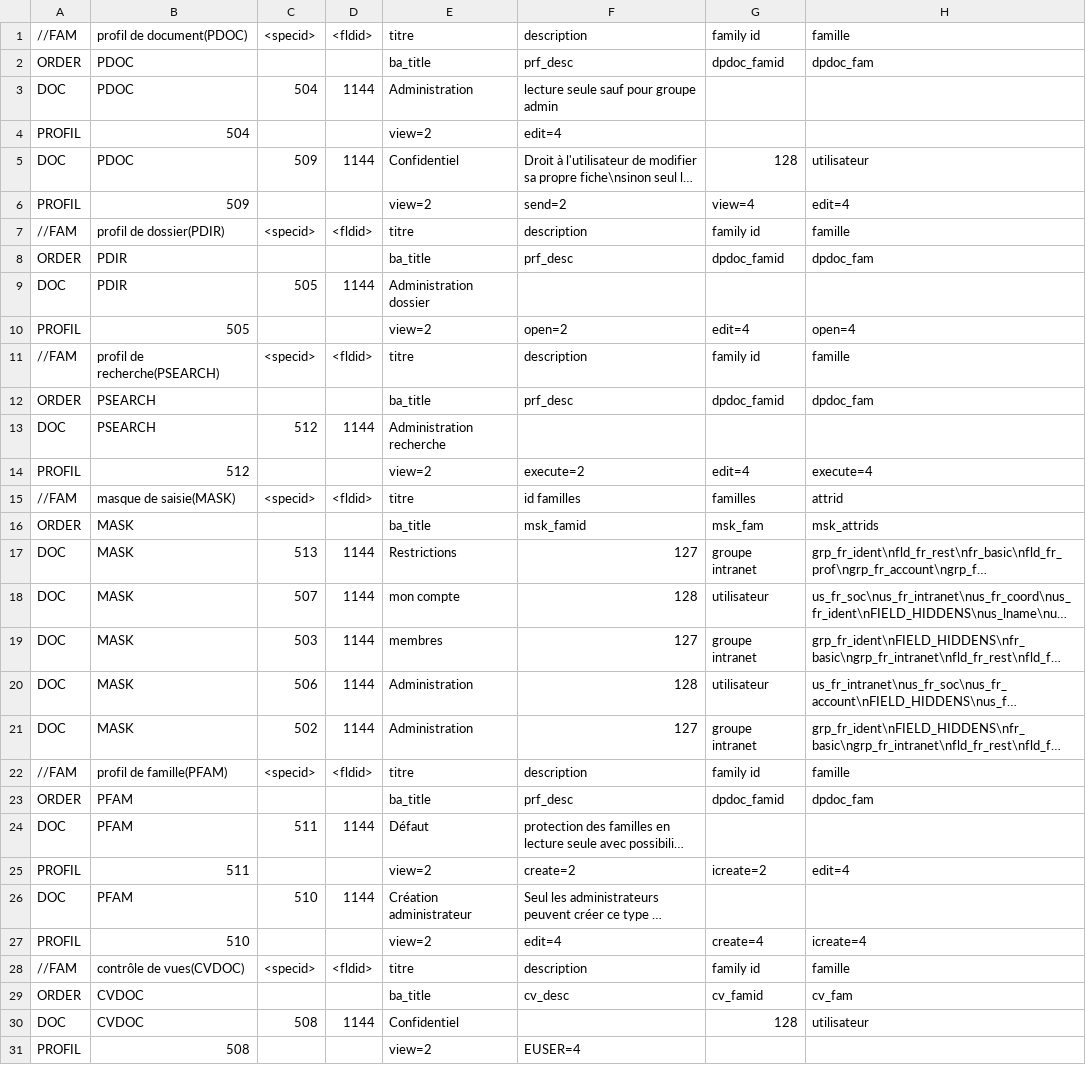
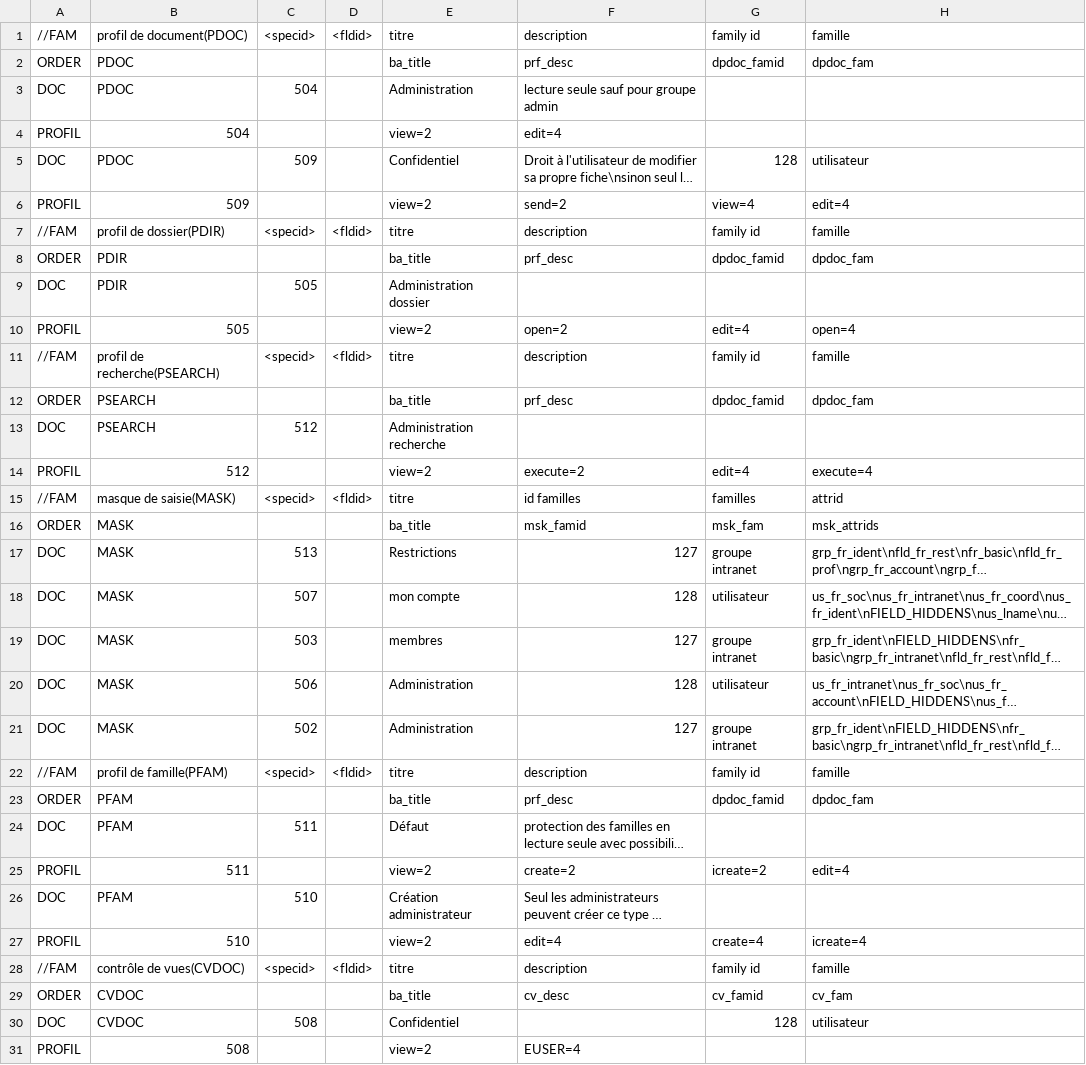
Before and after one commit to dynacase-labs/dynacase-thesaurus, a CSV file: freedom/App/Usercard/userinit.csv, drawn as a sheet; only a part is shown; long unchanged cells end in …; the diff covers the shown part only; the diff names each change by its address in the sheet, - before the commit and + after, or states it on an @@ line.

```diff
--- a/freedom/App/Usercard/userinit.csv
+++ b/freedom/App/Usercard/userinit.csv
-D3: 1144
+D3: (empty)
-D5: 1144
+D5: (empty)
-D9: 1144
+D9: (empty)
-D13: 1144
+D13: (empty)
-D17:D21: 1144
+D17:D21: (empty)
-D24: 1144
+D24: (empty)
-D26: 1144
+D26: (empty)
-D30: 1144
+D30: (empty)
```
Also changed, not shown: 1 edited cell elsewhere in this file, 6 other files.
